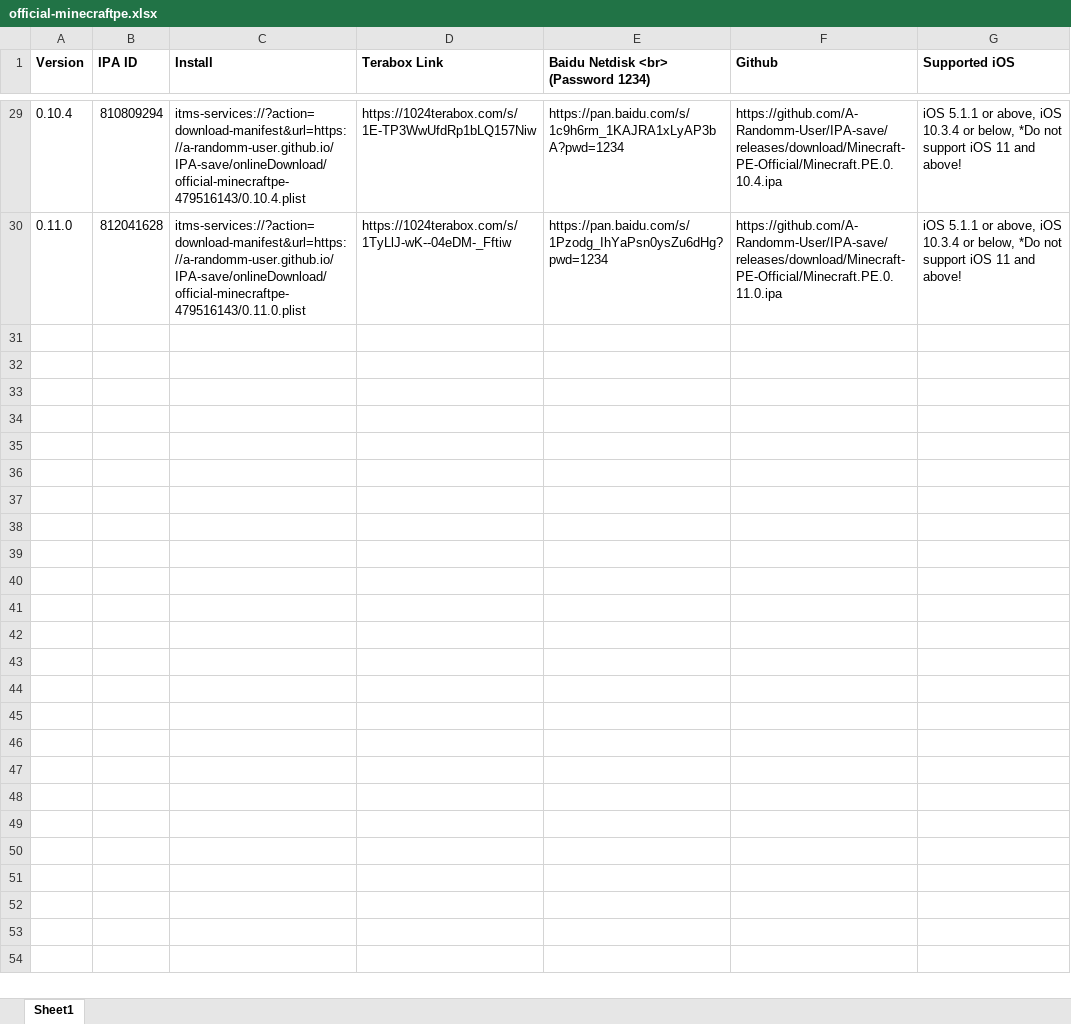
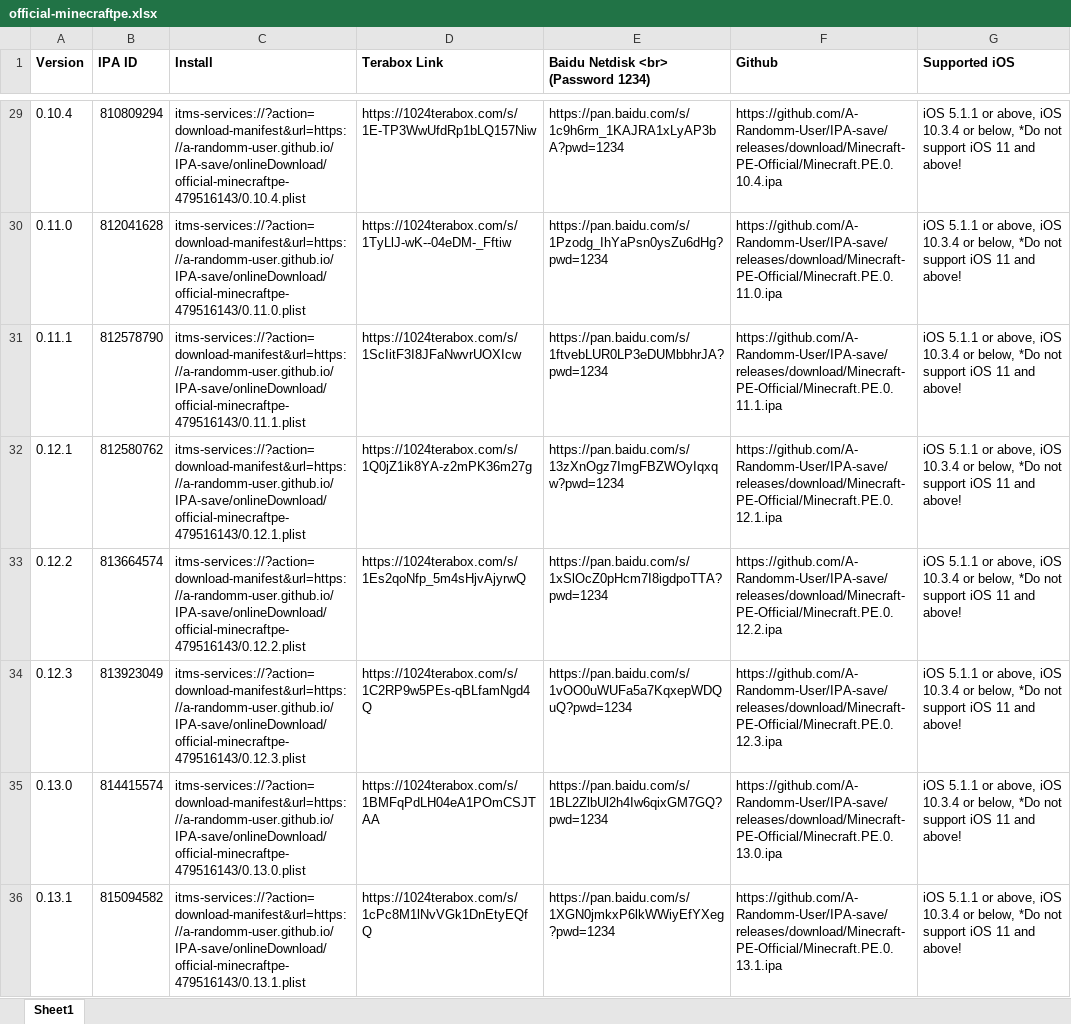
Before and after one commit to A-Randomm-User/IPA-save, an Excel workbook: official-minecraftpe.xlsx, sheet Sheet1, drawn as a sheet; only a part is shown, gaps mark what is left out; values as stored, in another font and other column widths than the file's, no borders; the diff covers the shown part only; the diff names each change by its address in the sheet, - before the commit and + after, or states it on an @@ line.

```diff
--- a/official-minecraftpe.xlsx (sheet Sheet1)
+++ b/official-minecraftpe.xlsx (sheet Sheet1)
+row 31: 0.11.1 | 812578790 | itms-services://?action=download-manifest&url=https://a-randomm-user.github.io/IPA-save/onlineDownload/official-minecraftpe-479516143/0.11.1.plist | https://1024terabox.com/s/1ScIitF3I8JFaNwvrUOXIcw | https://pan.baidu.com/s/1ftvebLUR0LP3eDUMbbhrJA?pwd=1234 | https://github.com/A-Randomm-User/IPA-save/releases/download/Minecraft-PE-Official/Minecraft.PE.0.11.1.ipa | iOS 5.1.1 or above, iOS 10.3.4 or below, *Do not support iOS 11 and above!
+row 32: 0.12.1 | 812580762 | itms-services://?action=download-manifest&url=https://a-randomm-user.github.io/IPA-save/onlineDownload/official-minecraftpe-479516143/0.12.1.plist | https://1024terabox.com/s/1Q0jZ1ik8YA-z2mPK36m27g | https://pan.baidu.com/s/13zXnOgz7ImgFBZWOyIqxqw?pwd=1234 | https://github.com/A-Randomm-User/IPA-save/releases/download/Minecraft-PE-Official/Minecraft.PE.0.12.1.ipa | iOS 5.1.1 or above, iOS 10.3.4 or below, *Do not support iOS 11 and above!
+row 33: 0.12.2 | 813664574 | itms-services://?action=download-manifest&url=https://a-randomm-user.github.io/IPA-save/onlineDownload/official-minecraftpe-479516143/0.12.2.plist | https://1024terabox.com/s/1Es2qoNfp_5m4sHjvAjyrwQ | https://pan.baidu.com/s/1xSlOcZ0pHcm7I8igdpoTTA?pwd=1234 | https://github.com/A-Randomm-User/IPA-save/releases/download/Minecraft-PE-Official/Minecraft.PE.0.12.2.ipa | iOS 5.1.1 or above, iOS 10.3.4 or below, *Do not support iOS 11 and above!
+row 34: 0.12.3 | 813923049 | itms-services://?action=download-manifest&url=https://a-randomm-user.github.io/IPA-save/onlineDownload/official-minecraftpe-479516143/0.12.3.plist | https://1024terabox.com/s/1C2RP9w5PEs-qBLfamNgd4Q | https://pan.baidu.com/s/1vOO0uWUFa5a7KqxepWDQuQ?pwd=1234 | https://github.com/A-Randomm-User/IPA-save/releases/download/Minecraft-PE-Official/Minecraft.PE.0.12.3.ipa | iOS 5.1.1 or above, iOS 10.3.4 or below, *Do not support iOS 11 and above!
+row 35: 0.13.0 | 814415574 | itms-services://?action=download-manifest&url=https://a-randomm-user.github.io/IPA-save/onlineDownload/official-minecraftpe-479516143/0.13.0.plist | https://1024terabox.com/s/1BMFqPdLH04eA1POmCSJTAA | https://pan.baidu.com/s/1BL2ZlbUl2h4Iw6qixGM7GQ?pwd=1234 | https://github.com/A-Randomm-User/IPA-save/releases/download/Minecraft-PE-Official/Minecraft.PE.0.13.0.ipa | iOS 5.1.1 or above, iOS 10.3.4 or below, *Do not support iOS 11 and above!
+row 36: 0.13.1 | 815094582 | itms-services://?action=download-manifest&url=https://a-randomm-user.github.io/IPA-save/onlineDownload/official-minecraftpe-479516143/0.13.1.plist | https://1024terabox.com/s/1cPc8M1lNvVGk1DnEtyEQfQ | https://pan.baidu.com/s/1XGN0jmkxP6lkWWiyEfYXeg?pwd=1234 | https://github.com/A-Randomm-User/IPA-save/releases/download/Minecraft-PE-Official/Minecraft.PE.0.13.1.ipa | iOS 5.1.1 or above, iOS 10.3.4 or below, *Do not support iOS 11 and above!
```
Also changed, not shown: 5 added rows elsewhere in this sheet, 3 other files.
